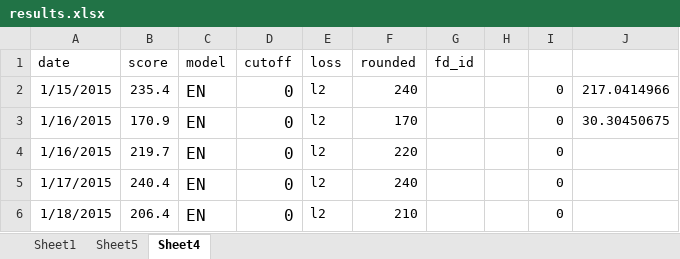
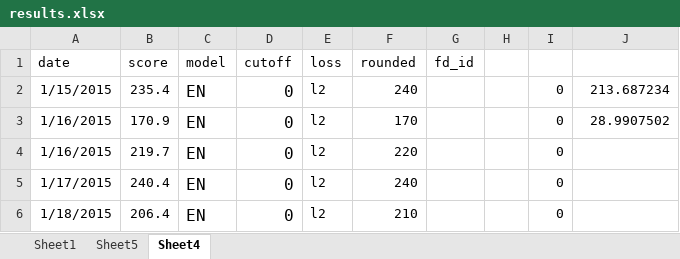
Before and after one commit to jesse123green/dfs-cbb, an Excel workbook: results.xlsx, sheet Sheet4, drawn as a sheet; only a part is shown; values as stored, in another font and other column widths than the file's, no borders; the diff covers the shown part only; the diff names each change by its address in the sheet, - before the commit and + after, or states it on an @@ line.

```diff
--- a/results.xlsx (sheet Sheet4)
+++ b/results.xlsx (sheet Sheet4)
-J2: 217.0414966
+J2: 213.687234
-J3: 30.30450675
+J3: 28.9907502
```
Also changed, not shown: 92 added rows, 48 removed rows and 8 edited cells elsewhere in this sheet, sheet Sheet5, charts or pictures, 12 other files.
